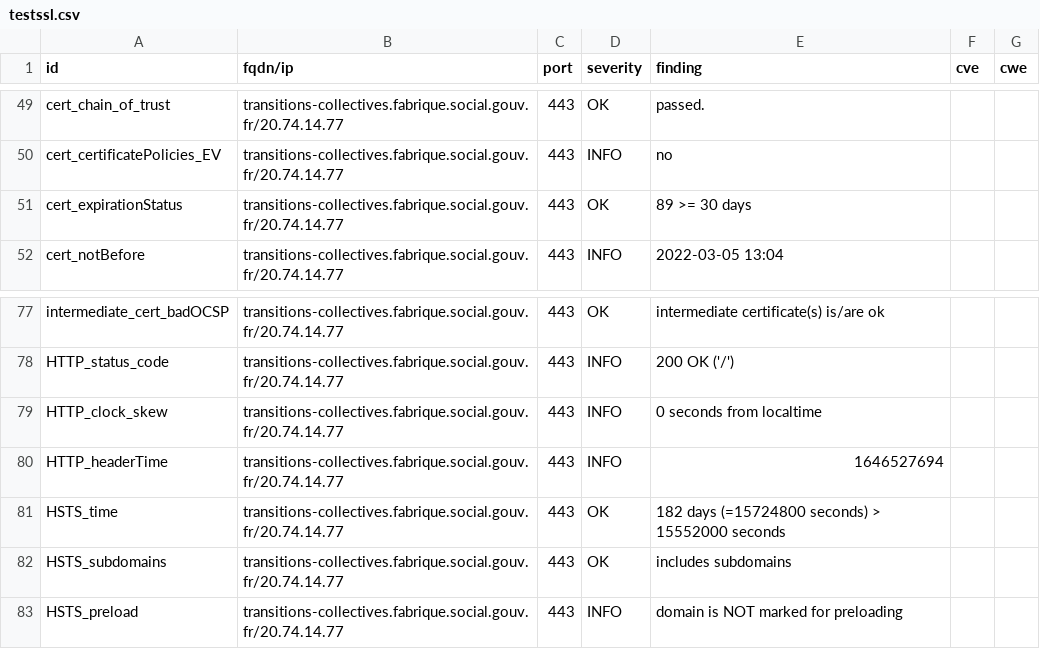
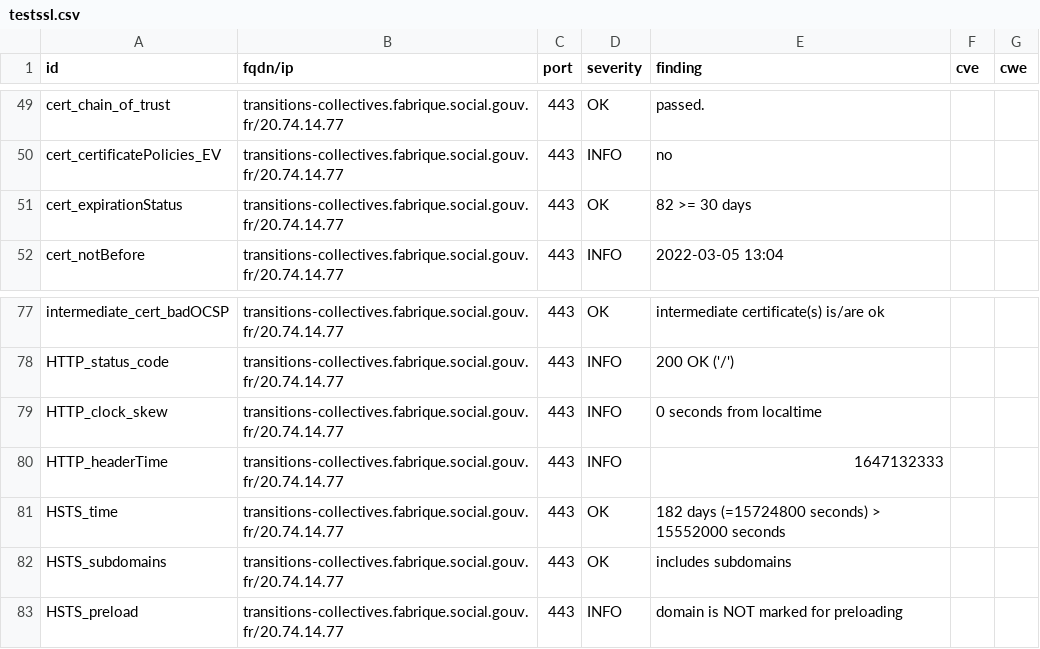
Before and after one commit to ClementNumericite/dashlord, a CSV file: results/aHR0cHM6Ly90cmFuc2l0aW9ucy1jb2xsZWN0aXZlcy5mYWJyaXF1ZS5zb2NpYWwuZ291di5mcg==/testssl.csv, drawn as a sheet; only a part is shown, gaps mark what is left out.

```diff
--- a/results/aHR0cHM6Ly90cmFuc2l0aW9ucy1jb2xsZWN0aXZlcy5mYWJyaXF1ZS5zb2NpYWwuZ291di5mcg==/testssl.csv
+++ b/results/aHR0cHM6Ly90cmFuc2l0aW9ucy1jb2xsZWN0aXZlcy5mYWJyaXF1ZS5zb2NpYWwuZ291di5mcg==/testssl.csv
@@ -50,3 +50,3 @@
 "cert_certificatePolicies_EV","transitions-collectives.fabrique.social.gouv.fr/20.74.14.77","443","INFO","no","",""
-"cert_expirationStatus","transitions-collectives.fabrique.social.gouv.fr/20.74.14.77","443","OK","89 >= 30 days","",""
+"cert_expirationStatus","transitions-collectives.fabrique.social.gouv.fr/20.74.14.77","443","OK","82 >= 30 days","",""
 "cert_notBefore","transitions-collectives.fabrique.social.gouv.fr/20.74.14.77","443","INFO","2022-03-05 13:04","",""
@@ -79,3 +79,3 @@
 "HTTP_clock_skew","transitions-collectives.fabrique.social.gouv.fr/20.74.14.77","443","INFO","0 seconds from localtime","",""
-"HTTP_headerTime","transitions-collectives.fabrique.social.gouv.fr/20.74.14.77","443","INFO","1646527694","",""
+"HTTP_headerTime","transitions-collectives.fabrique.social.gouv.fr/20.74.14.77","443","INFO","1647132333","",""
 "HSTS_time","transitions-collectives.fabrique.social.gouv.fr/20.74.14.77","443","OK","182 days (=15724800 seconds) > 15552000 seconds","",""
```
Also changed, not shown: 14 other files.
